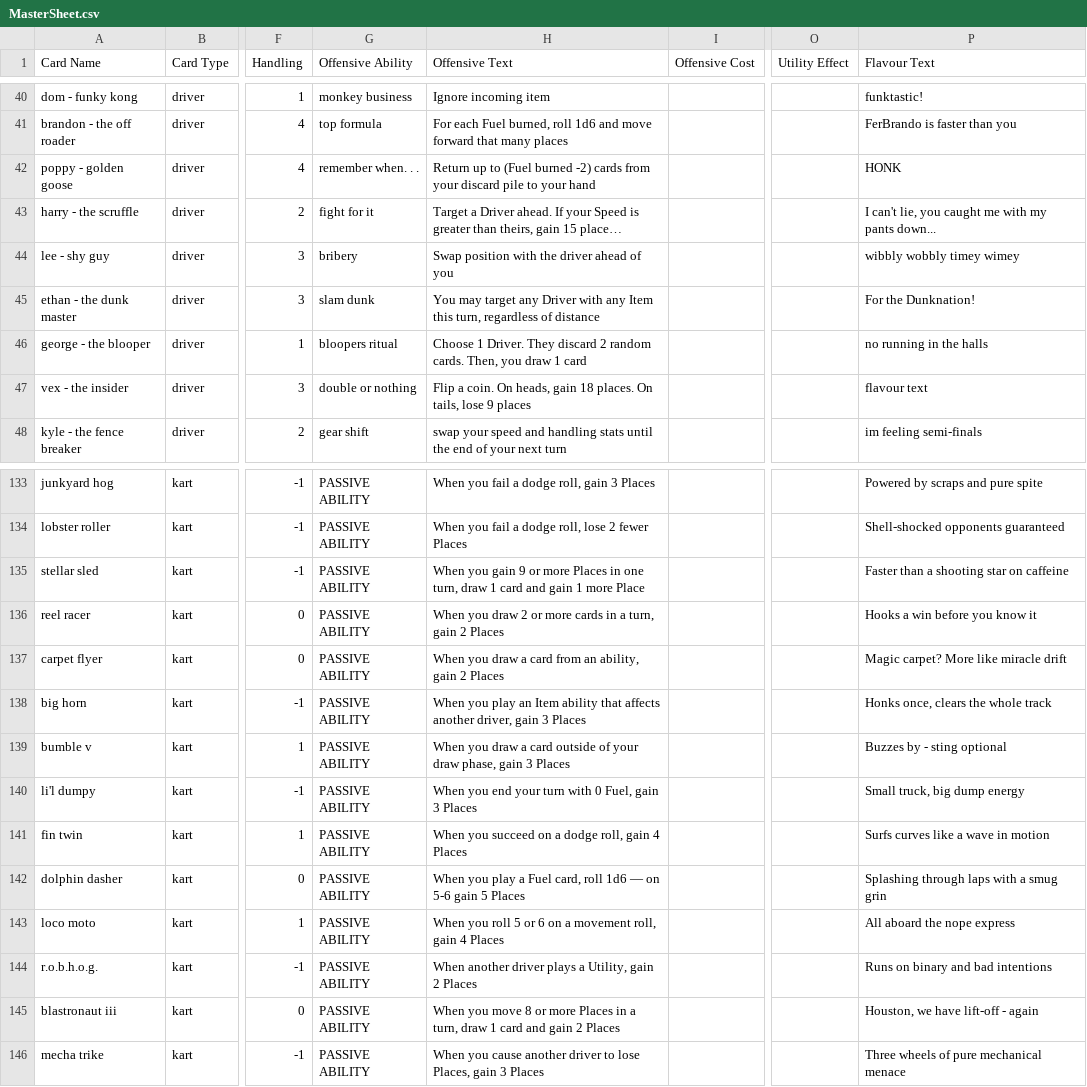
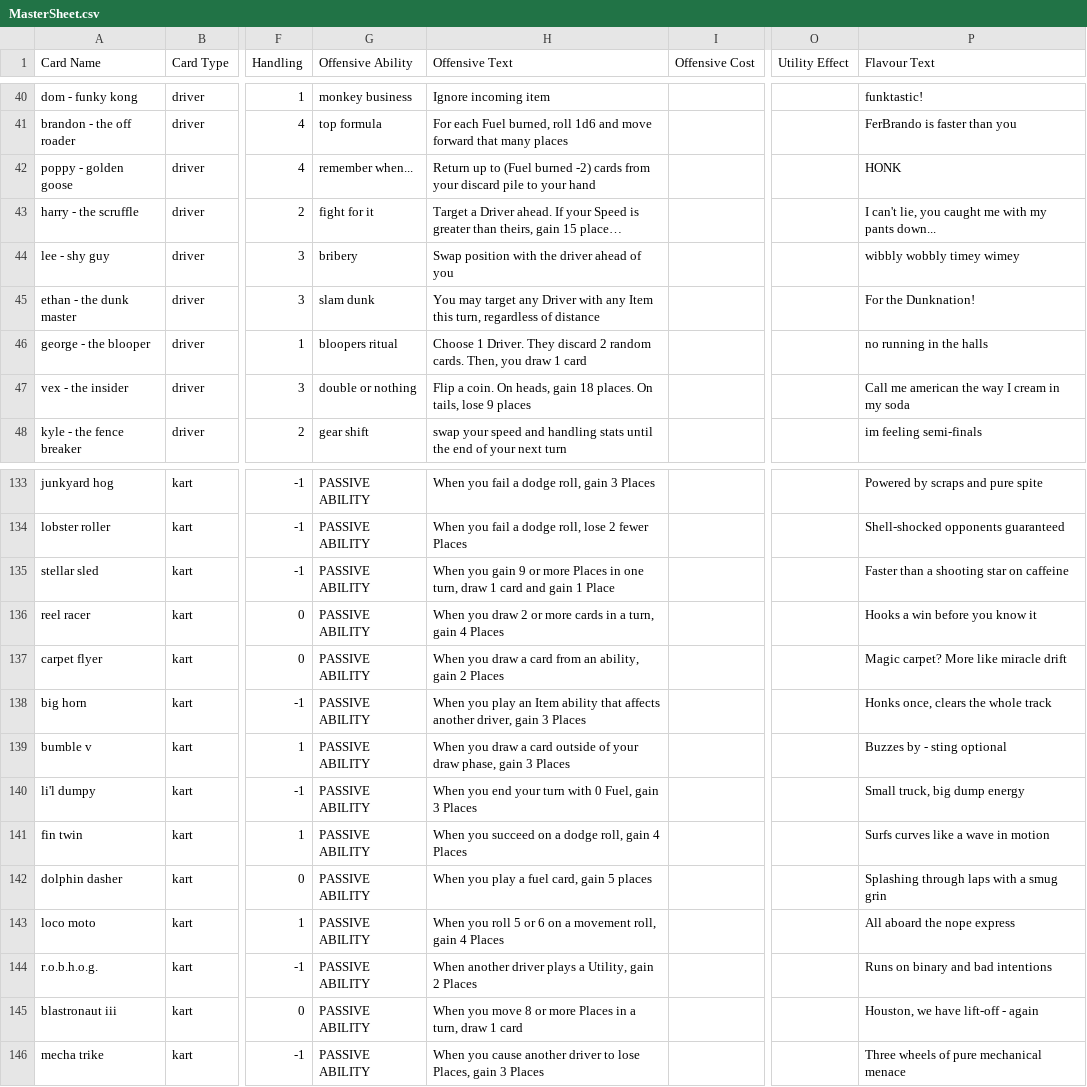
Before and after one commit to Comet-Games/mks-tcg-site, a CSV file: data/MasterSheet.csv, drawn as a sheet; only a part is shown, gaps mark what is left out; long unchanged cells end in …; the diff covers the shown part only; the diff names each change by its address in the sheet, - before the commit and + after, or states it on an @@ line.

```diff
--- a/data/MasterSheet.csv
+++ b/data/MasterSheet.csv
-G42 (Offensive Ability): remember when. . .
+G42 (Offensive Ability): remember when...
-P47 (Flavour Text): flavour text
+P47 (Flavour Text): Call me american the way I cream in my soda
-H135 (Offensive Text): …gain 1 more Place
+H135 (Offensive Text): …gain 1 Place
-H136 (Offensive Text): …turn, gain 2 Places
+H136 (Offensive Text): …turn, gain 4 Places
-H142 (Offensive Text): …play a Fuel card, roll 1d6 — on 5-6 gain 5 Places
+H142 (Offensive Text): …play a fuel card, gain 5 places
-H145 (Offensive Text): …1 card and gain 2 Places
+H145 (Offensive Text): …1 card
```
Also changed, not shown: 30 edited cells elsewhere in this file.
